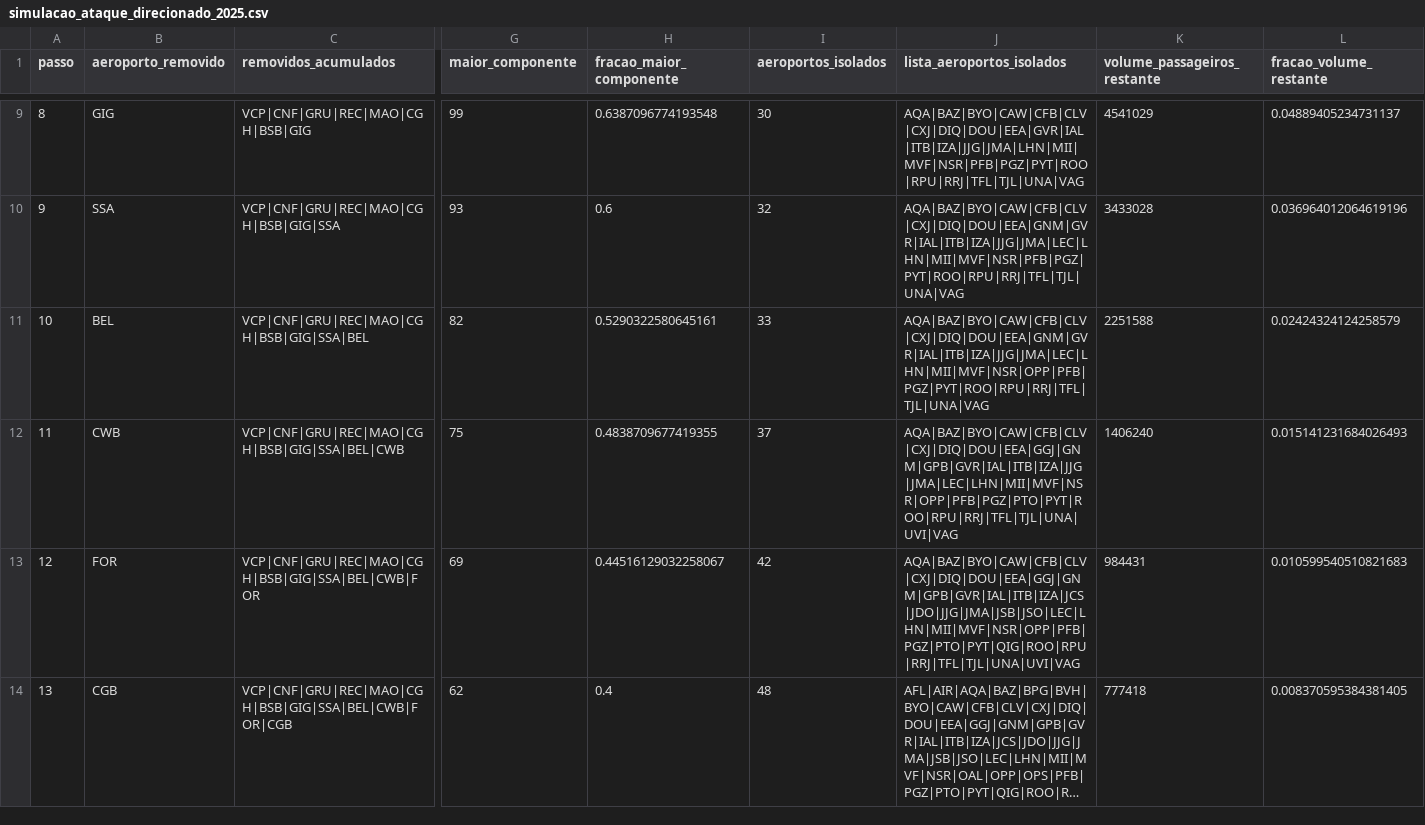
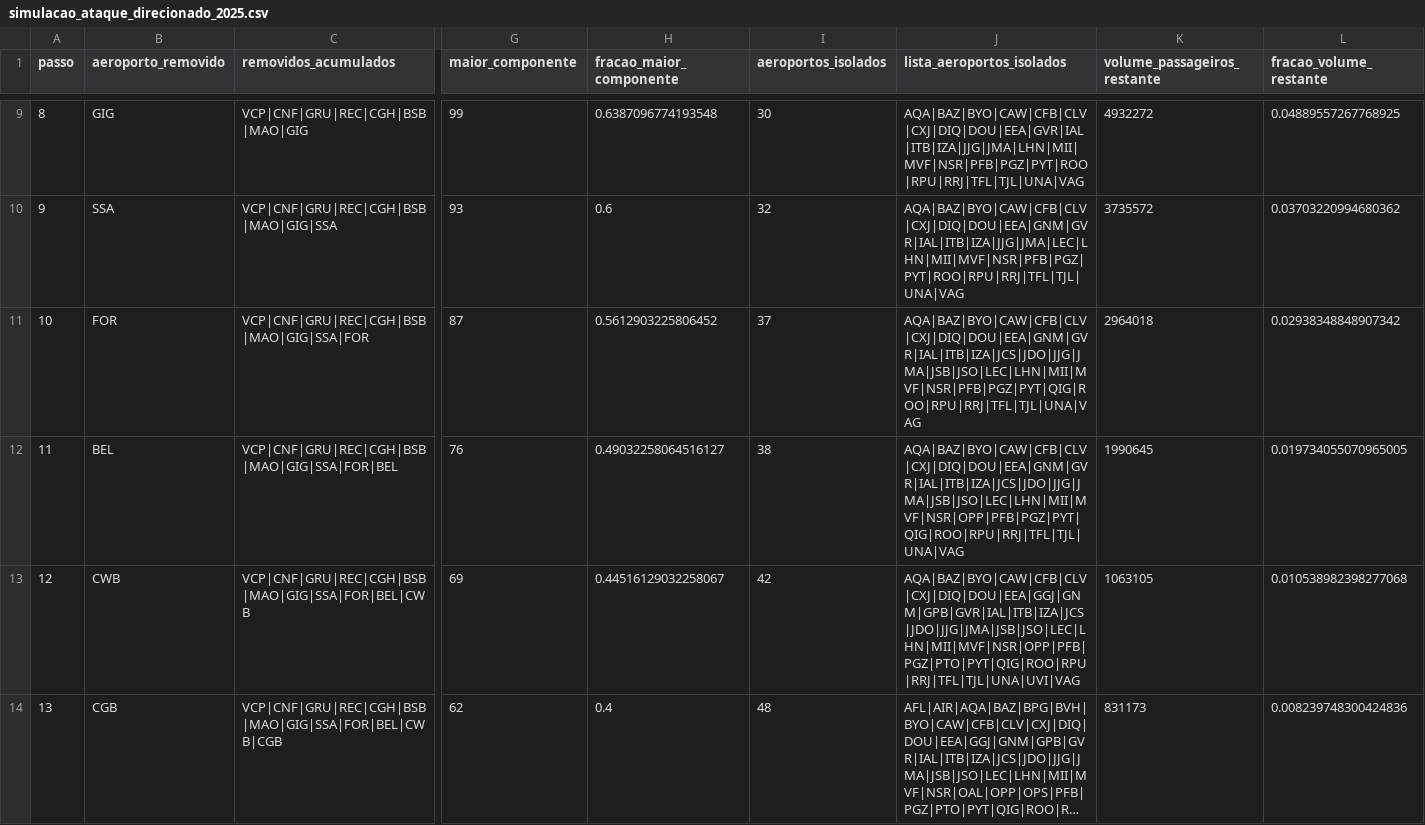
Before and after one commit to JuanMarceloT/topicos_especiais, a CSV file: resultados/simulacao_ataque_direcionado_2025.csv, drawn as a sheet; only a part is shown, gaps mark what is left out; long unchanged cells end in …; the diff covers the shown part only; the diff names each change by its address in the sheet, - before the commit and + after, or states it on an @@ line.

```diff
--- a/resultados/simulacao_ataque_direcionado_2025.csv
+++ b/resultados/simulacao_ataque_direcionado_2025.csv
-C9 (removidos_acumulados): VCP|CNF|GRU|REC|MAO|CGH|BSB|GIG
+C9 (removidos_acumulados): VCP|CNF|GRU|REC|CGH|BSB|MAO|GIG
-K9 (volume_passageiros_restante): 4541029
+K9 (volume_passageiros_restante): 4932272
-L9 (fracao_volume_restante): 0.04889405234731137
+L9 (fracao_volume_restante): 0.04889557267768925
-C10 (removidos_acumulados): VCP|CNF|GRU|REC|MAO|CGH|BSB|GIG|SSA
+C10 (removidos_acumulados): VCP|CNF|GRU|REC|CGH|BSB|MAO|GIG|SSA
-K10 (volume_passageiros_restante): 3433028
+K10 (volume_passageiros_restante): 3735572
-L10 (fracao_volume_restante): 0.036964012064619196
+L10 (fracao_volume_restante): 0.03703220994680362
-B11 (aeroporto_removido): BEL
+B11 (aeroporto_removido): FOR
-C11 (removidos_acumulados): VCP|CNF|GRU|REC|MAO|CGH|BSB|GIG|SSA|BEL
+C11 (removidos_acumulados): VCP|CNF|GRU|REC|CGH|BSB|MAO|GIG|SSA|FOR
-G11 (maior_componente): 82
+G11 (maior_componente): 87
-H11 (fracao_maior_componente): 0.5290322580645161
+H11 (fracao_maior_componente): 0.5612903225806452
-I11 (aeroportos_isolados): 33
+I11 (aeroportos_isolados): 37
-J11 (lista_aeroportos_isolados): AQA|BAZ|BYO|CAW|CFB|CLV|CXJ|DIQ|DOU|EEA|GNM|GVR|IAL|ITB|IZA|JJG|JMA|LEC|LHN|MII|MVF|NSR|OPP|PFB|PGZ|PYT|ROO|RPU|RRJ|TFL|TJL|UNA|VAG
+J11 (lista_aeroportos_isolados): AQA|BAZ|BYO|CAW|CFB|CLV|CXJ|DIQ|DOU|EEA|GNM|GVR|IAL|ITB|IZA|JCS|JDO|JJG|JMA|JSB|JSO|LEC|LHN|MII|MVF|NSR|PFB|PGZ|PYT|QIG|ROO|RPU|RRJ|TFL|TJL|UNA|VAG
-K11 (volume_passageiros_restante): 2251588
+K11 (volume_passageiros_restante): 2964018
-L11 (fracao_volume_restante): 0.02424324124258579
+L11 (fracao_volume_restante): 0.02938348848907342
-B12 (aeroporto_removido): CWB
+B12 (aeroporto_removido): BEL
-C12 (removidos_acumulados): VCP|CNF|GRU|REC|MAO|CGH|BSB|GIG|SSA|BEL|CWB
+C12 (removidos_acumulados): VCP|CNF|GRU|REC|CGH|BSB|MAO|GIG|SSA|FOR|BEL
-G12 (maior_componente): 75
+G12 (maior_componente): 76
-H12 (fracao_maior_componente): 0.4838709677419355
+H12 (fracao_maior_componente): 0.49032258064516127
-I12 (aeroportos_isolados): 37
+I12 (aeroportos_isolados): 38
-J12 (lista_aeroportos_isolados): AQA|BAZ|BYO|CAW|CFB|CLV|CXJ|DIQ|DOU|EEA|GGJ|GNM|GPB|GVR|IAL|ITB|IZA|JJG|JMA|LEC|LHN|MII|MVF|NSR|OPP|PFB|PGZ|PTO|PYT|ROO|RPU|RRJ|TFL|TJL|UNA|UVI|VAG
+J12 (lista_aeroportos_isolados): AQA|BAZ|BYO|CAW|CFB|CLV|CXJ|DIQ|DOU|EEA|GNM|GVR|IAL|ITB|IZA|JCS|JDO|JJG|JMA|JSB|JSO|LEC|LHN|MII|MVF|NSR|OPP|PFB|PGZ|PYT|QIG|ROO|RPU|RRJ|TFL|TJL|UNA|VAG
-K12 (volume_passageiros_restante): 1406240
+K12 (volume_passageiros_restante): 1990645
-L12 (fracao_volume_restante): 0.015141231684026493
+L12 (fracao_volume_restante): 0.019734055070965005
-B13 (aeroporto_removido): FOR
+B13 (aeroporto_removido): CWB
-C13 (removidos_acumulados): VCP|CNF|GRU|REC|MAO|CGH|BSB|GIG|SSA|BEL|CWB|FOR
+C13 (removidos_acumulados): VCP|CNF|GRU|REC|CGH|BSB|MAO|GIG|SSA|FOR|BEL|CWB
-K13 (volume_passageiros_restante): 984431
+K13 (volume_passageiros_restante): 1063105
-L13 (fracao_volume_restante): 0.010599540510821683
+L13 (fracao_volume_restante): 0.010538982398277068
-C14 (removidos_acumulados): VCP|CNF|GRU|REC|MAO|CGH|BSB|GIG|SSA|BEL|CWB|FOR|CGB
+C14 (removidos_acumulados): VCP|CNF|GRU|REC|CGH|BSB|MAO|GIG|SSA|FOR|BEL|CWB|CGB
-K14 (volume_passageiros_restante): 777418
+K14 (volume_passageiros_restante): 831173
-L14 (fracao_volume_restante): 0.008370595384381405
+L14 (fracao_volume_restante): 0.008239748300424836
```
Also changed, not shown: 107 edited cells elsewhere in this file, resultados/aeroportos_2025.csv, resultados/ranking_criticidade_2025.csv, 29 other files.
